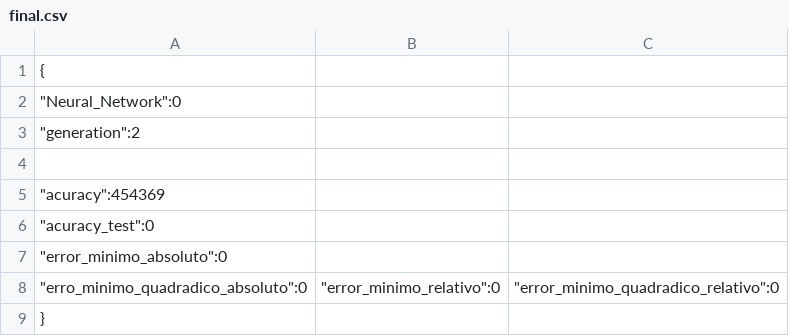
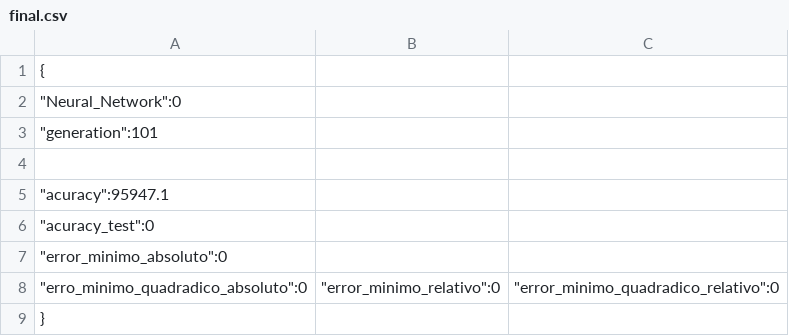
Before and after one commit to vitorecomp/genetic-training, a CSV file: results/1/final.csv (was results/final.csv), drawn as a sheet.

```diff
--- a/results/final.csv
+++ b/results/1/final.csv
@@ -2,5 +2,5 @@
 	 "Neural_Network":0,
-	 "generation":2,
+	 "generation":101,
 
-	 "acuracy":454369,
+	 "acuracy":95947.1,
 	 "acuracy_test":0,
```
Also changed, not shown: results/base.csv, 16 other files.
